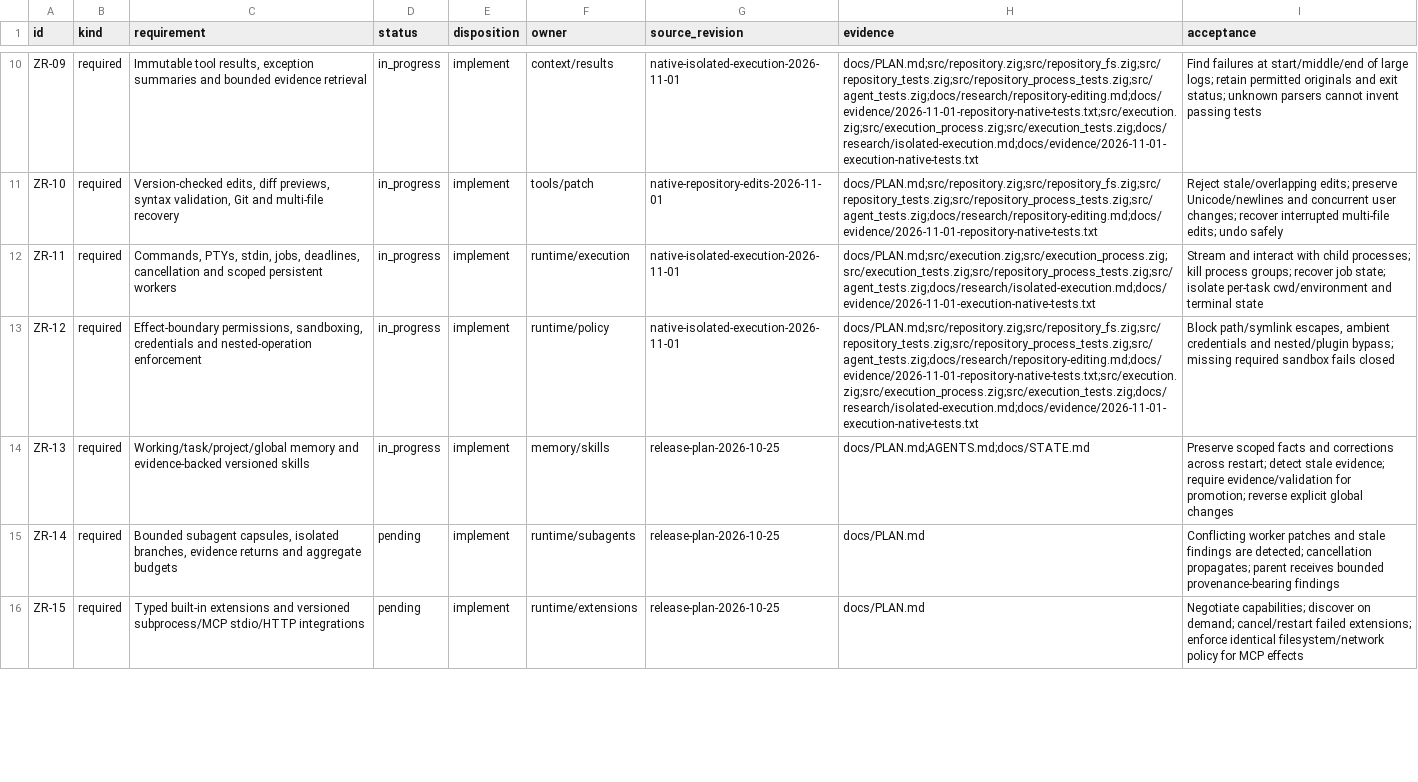
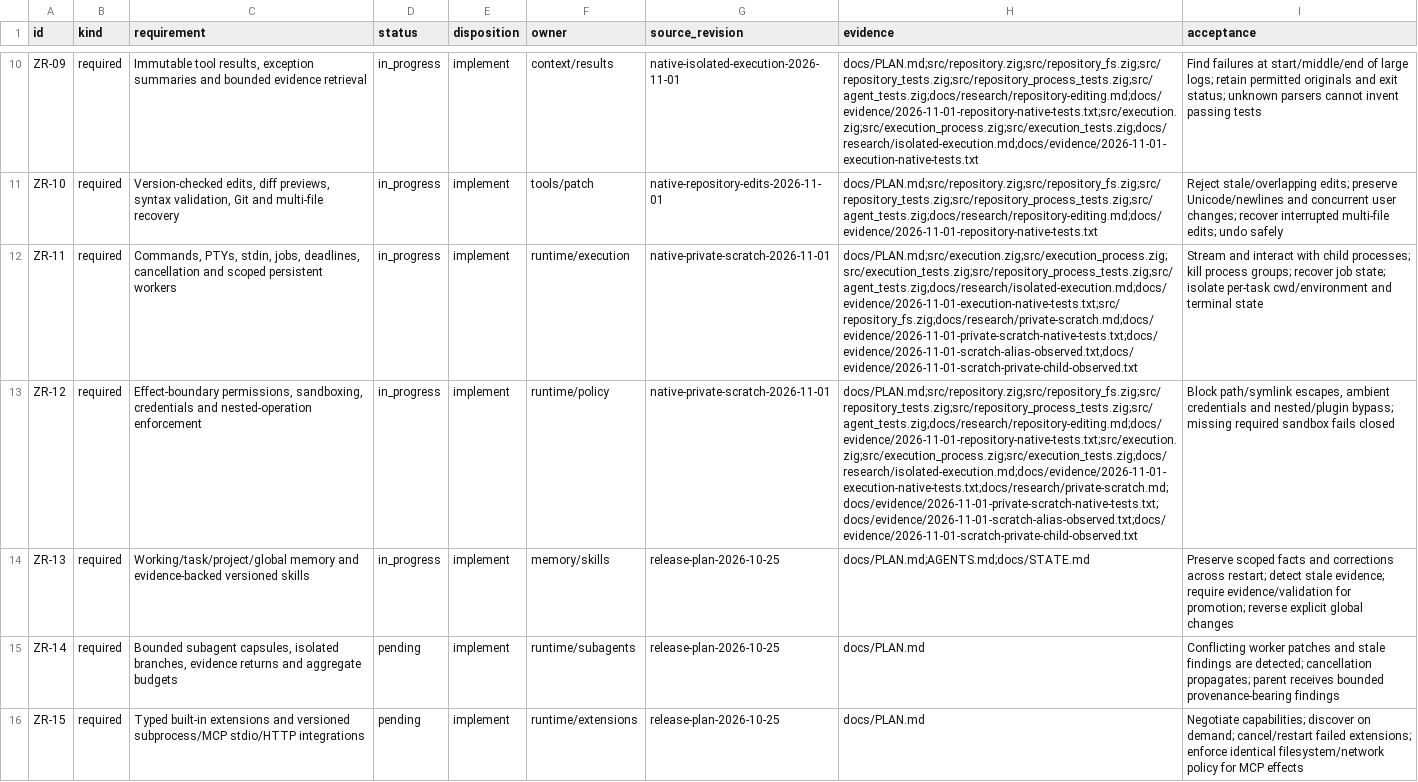
Before and after one commit to 1Utkarsh1/ZeroRepeat, a TSV file: docs/COVERAGE.tsv, drawn as a sheet; only a part is shown, gaps mark what is left out; the diff covers the shown part only; the diff names each change by its address in the sheet, - before the commit and + after, or states it on an @@ line.

Commit message:
Close scratch hardlink bypass with fresh private execution roots

```diff
--- a/docs/COVERAGE.tsv
+++ b/docs/COVERAGE.tsv
-G12:G13 (source_revision): native-isolated-execution-2026-11-01
+G12:G13 (source_revision): native-private-scratch-2026-11-01
-H12 (evidence): docs/PLAN.md;src/execution.zig;src/execution_process.zig;src/execution_tests.zig;src/repository_process_tests.zig;src/agent_tests.zig;docs/research/isolated-execution.md;docs/evidence/2026-11-01-execution-native-tests.txt
+H12 (evidence): docs/PLAN.md;src/execution.zig;src/execution_process.zig;src/execution_tests.zig;src/repository_process_tests.zig;src/agent_tests.zig;docs/research/isolated-execution.md;docs/evidence/2026-11-01-execution-native-tests.txt;src/repository_fs.zig;docs/research/private-scratch.md;docs/evidence/2026-11-01-private-scratch-native-tests.txt;docs/evidence/2026-11-01-scratch-alias-observed.txt;docs/evidence/2026-11-01-scratch-private-child-observed.txt
-H13 (evidence): docs/PLAN.md;src/repository.zig;src/repository_fs.zig;src/repository_tests.zig;src/repository_process_tests.zig;src/agent_tests.zig;docs/research/repository-editing.md;docs/evidence/2026-11-01-repository-native-tests.txt;src/execution.zig;src/execution_process.zig;src/execution_tests.zig;docs/research/isolated-execution.md;docs/evidence/2026-11-01-execution-native-tests.txt
+H13 (evidence): docs/PLAN.md;src/repository.zig;src/repository_fs.zig;src/repository_tests.zig;src/repository_process_tests.zig;src/agent_tests.zig;docs/research/repository-editing.md;docs/evidence/2026-11-01-repository-native-tests.txt;src/execution.zig;src/execution_process.zig;src/execution_tests.zig;docs/research/isolated-execution.md;docs/evidence/2026-11-01-execution-native-tests.txt;docs/research/private-scratch.md;docs/evidence/2026-11-01-private-scratch-native-tests.txt;docs/evidence/2026-11-01-scratch-alias-observed.txt;docs/evidence/2026-11-01-scratch-private-child-observed.txt
```
Also changed, not shown: 6 edited cells elsewhere in this file, 22 other files.
